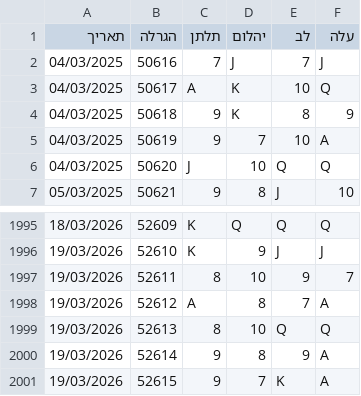
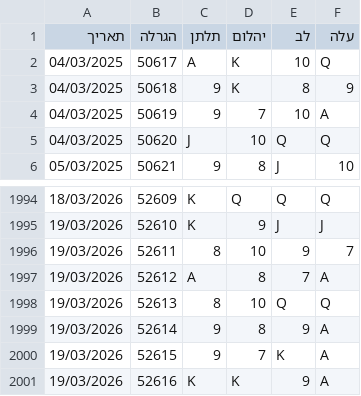
Before and after one commit to laly100/chance-feed, a CSV file: mini/latest_2000.csv, drawn as a sheet; only a part is shown, gaps mark what is left out; removed rows and columns are numbered as before the commit, all else as after; the diff names each change by its address in the sheet, - before the commit and + after, or states it on an @@ line.

```diff
--- a/mini/latest_2000.csv
+++ b/mini/latest_2000.csv
-row 2: 04/03/2025 | 50616 | 7 | J | 7 | J
+row 2001: 19/03/2026 | 52616 | K | K | 9 | A
```
Also changed, not shown: chance0.csv, mini/latest_1000.csv, 2 other files.
